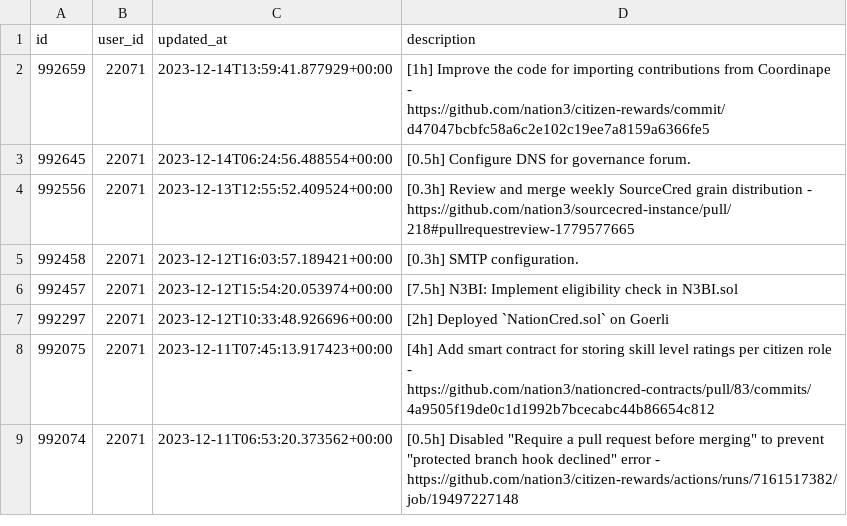
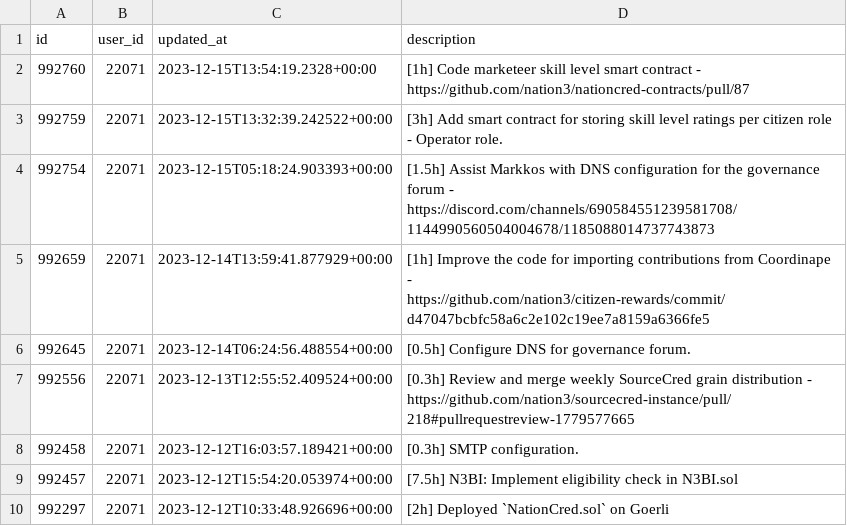
Before and after one commit to nation3/citizen-rewards, a CSV file: development-guild/contributions/coordinape-contributions.csv, drawn as a sheet; only a part is shown; the shorter side is filled out with more unchanged rows; the diff names each change by its address in the sheet, - before the commit and + after, or states it on an @@ line.

Commit message:
fetch coordinape contributions - development guild

```diff
--- a/development-guild/contributions/coordinape-contributions.csv
+++ b/development-guild/contributions/coordinape-contributions.csv
+row 2: 992760 | 22071 | 2023-12-15T13:54:19.2328+00:00 | [1h] Code marketeer skill level smart contract - https://github.com/nation3/nationcred-contracts/pull/87
+row 3: 992759 | 22071 | 2023-12-15T13:32:39.242522+00:00 | [3h] Add smart contract for storing skill level ratings per citizen role - Operator role.
+row 4: 992754 | 22071 | 2023-12-15T05:18:24.903393+00:00 | [1.5h] Assist Markkos with DNS configuration for the governance forum - https://discord.com/channels/690584551239581708/1144990560504004678/1185088014737743873
```
